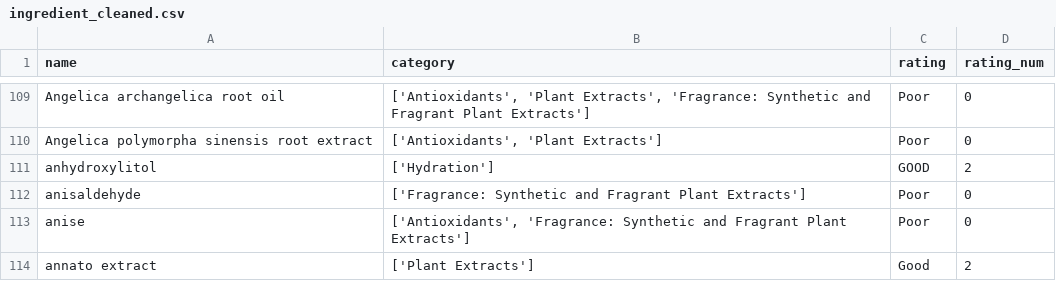
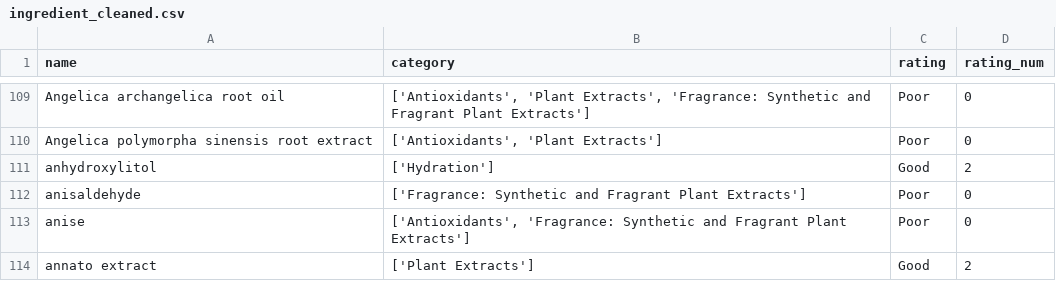
Before and after one commit to NoxMoon/inside_beauty, a CSV file: data_cleaning/ingredient_cleaned.csv, drawn as a sheet; only a part is shown, gaps mark what is left out.

```diff
--- a/data_cleaning/ingredient_cleaned.csv
+++ b/data_cleaning/ingredient_cleaned.csv
@@ -110,3 +110,3 @@ Angelica archangelica root oil,"['Antioxidants', 'Plant Extracts', 'Fragrance: S
 Angelica polymorpha sinensis root extract,"['Antioxidants', 'Plant Extracts']",Poor,0
-anhydroxylitol,['Hydration'],GOOD,2
+anhydroxylitol,['Hydration'],Good,2
 anisaldehyde,['Fragrance: Synthetic and Fragrant Plant Extracts'],Poor,0
```
Also changed, not shown: data_cleaning/ingredient_single_cat.csv, 27 other files.
